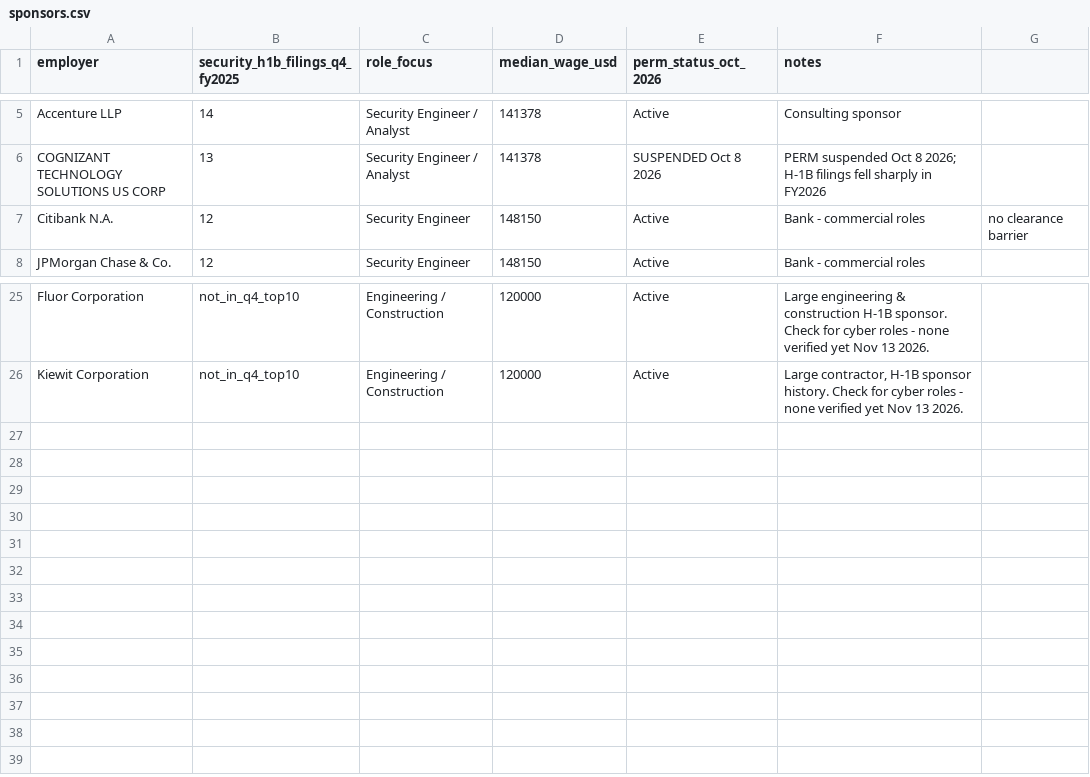
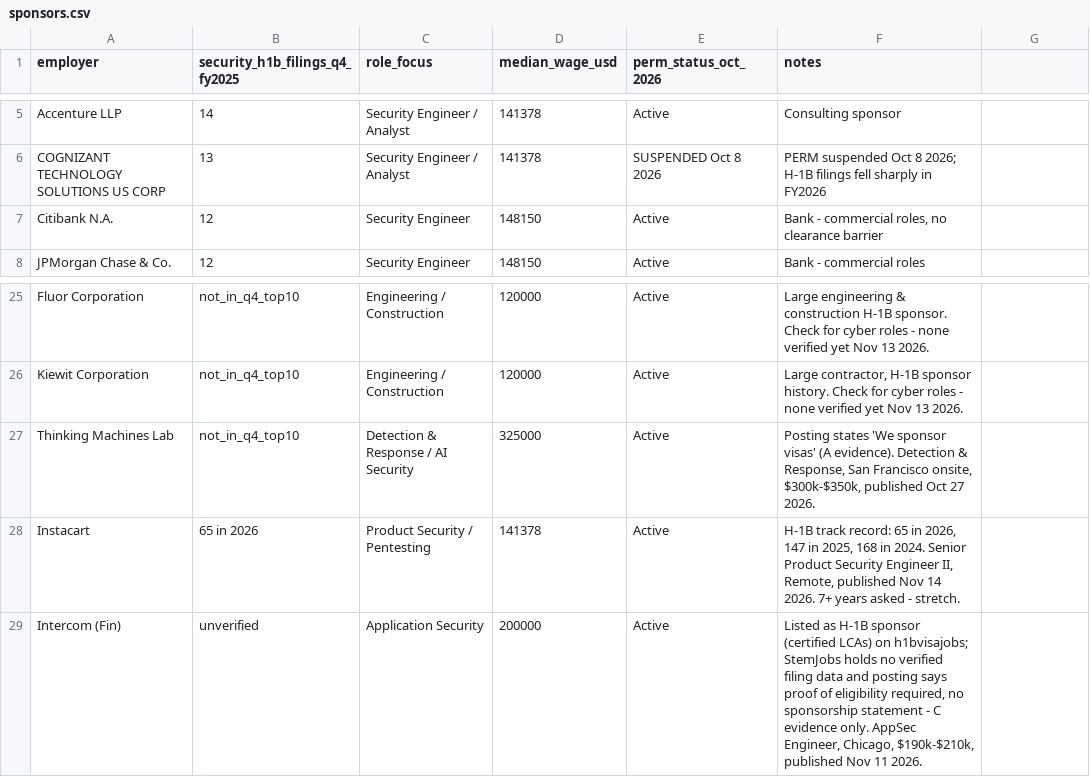
Before and after one commit to karandarjishack/h1b-cyber-jobs, a CSV file: sponsors.csv, drawn as a sheet; only a part is shown, gaps mark what is left out.

Commit message:
Update job data to 16 jobs — Thinking Machines, Instacart, Intercom

```diff
--- a/sponsors.csv
+++ b/sponsors.csv
@@ -6,3 +6,3 @@ Accenture LLP,14,Security Engineer / Analyst,141378,Active,Consulting sponsor
 COGNIZANT TECHNOLOGY SOLUTIONS US CORP,13,Security Engineer / Analyst,141378,SUSPENDED Oct 8 2026,"PERM suspended Oct 8 2026; H-1B filings fell sharply in FY2026"
-Citibank N.A.,12,Security Engineer,148150,Active,Bank - commercial roles, no clearance barrier
+Citibank N.A.,12,Security Engineer,148150,Active,"Bank - commercial roles, no clearance barrier"
 JPMorgan Chase & Co.,12,Security Engineer,148150,Active,Bank - commercial roles
@@ -26 +26,4 @@ Fluor Corporation,not_in_q4_top10,Engineering / Construction,120000,Active,"Larg
 Kiewit Corporation,not_in_q4_top10,Engineering / Construction,120000,Active,"Large contractor, H-1B sponsor history. Check for cyber roles - none verified yet Nov 13 2026."
+Thinking Machines Lab,not_in_q4_top10,Detection & Response / AI Security,325000,Active,"Posting states 'We sponsor visas' (A evidence). Detection & Response, San Francisco onsite, $300k-$350k, published Oct 27 2026."
+Instacart,65 in 2026,Product Security / Pentesting,141378,Active,"H-1B track record: 65 in 2026, 147 in 2025, 168 in 2024. Senior Product Security Engineer II, Remote, published Nov 14 2026. 7+ years asked - stretch."
+Intercom (Fin),unverified,Application Security,200000,Active,"Listed as H-1B sponsor (certified LCAs) on h1bvisajobs; StemJobs holds no verified filing data and posting says proof of eligibility required, no sponsorship statement - C evidence only. AppSec Engineer, Chicago, $190k-$210k, published Nov 11 2026."
```
Also changed, not shown: jobs.csv, 5 other files.
